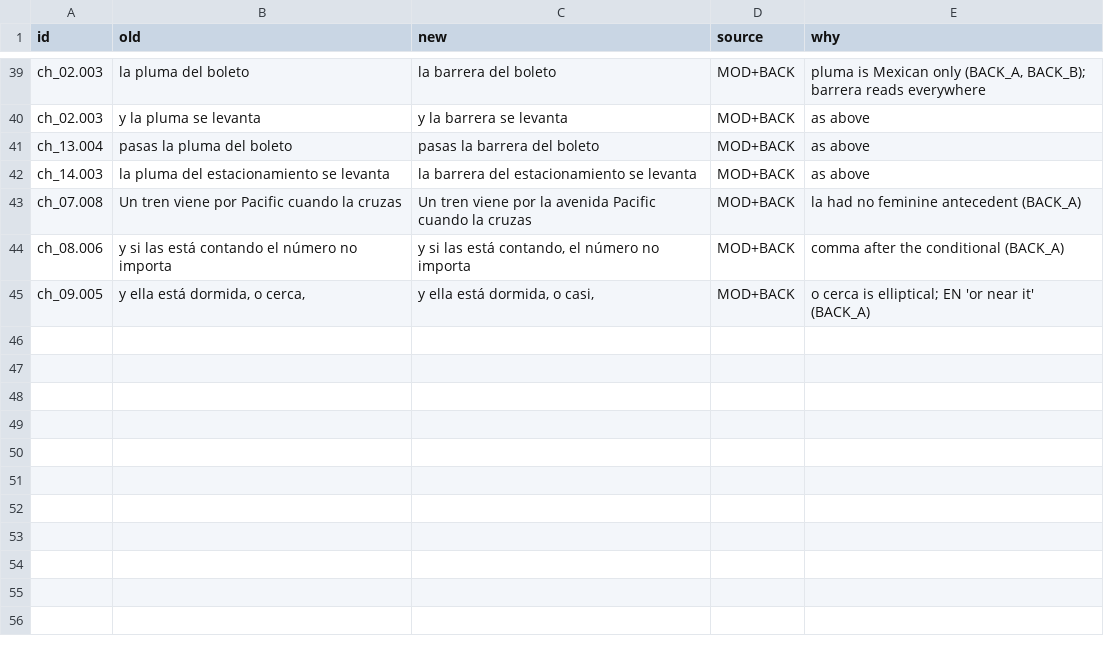
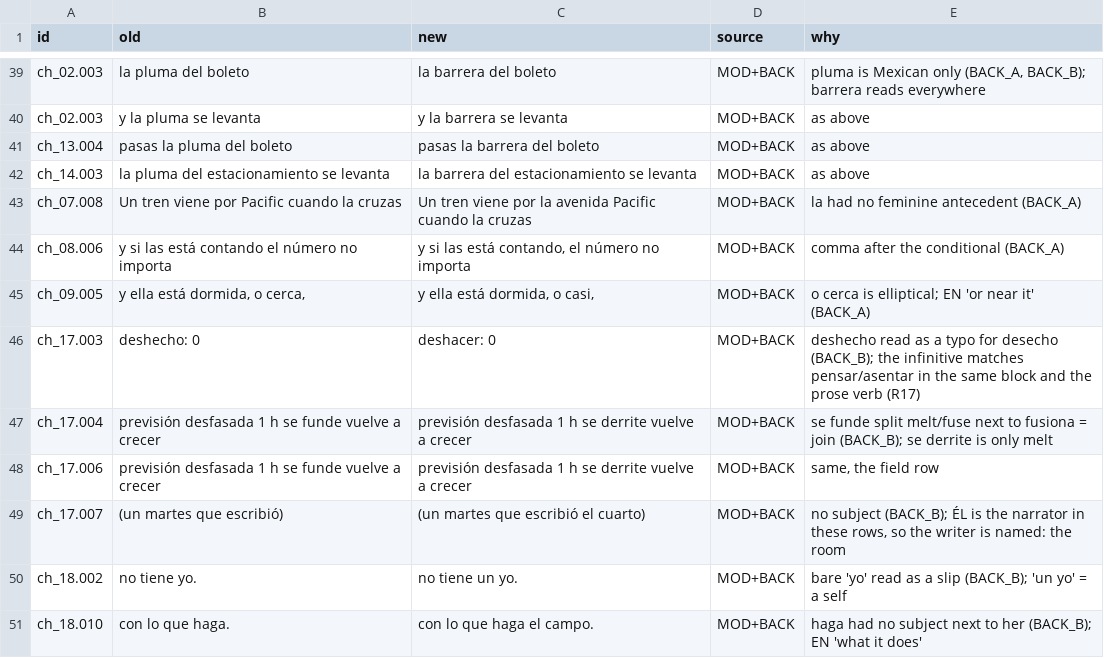
Before and after one commit to bochen2029-pixel/BOOKSMITH, a TSV file: book_workspace/five_hours_apart_es/_qa/MODERATOR.tsv, drawn as a sheet; only a part is shown, gaps mark what is left out.

```diff
--- a/book_workspace/five_hours_apart_es/_qa/MODERATOR.tsv
+++ b/book_workspace/five_hours_apart_es/_qa/MODERATOR.tsv
@@ -45 +45,7 @@ ch_08.006	y si las está contando el número no importa	y si las está contando,
 ch_09.005	y ella está dormida, o cerca,	y ella está dormida, o casi,	MOD+BACK	o cerca is elliptical; EN 'or near it' (BACK_A)
+ch_17.003	deshecho: 0	deshacer: 0	MOD+BACK	deshecho read as a typo for desecho (BACK_B); the infinitive matches pensar/asentar in the same block and the prose verb (R17)
+ch_17.004	previsión desfasada 1 h  se funde  vuelve a crecer	previsión desfasada 1 h  se derrite  vuelve a crecer	MOD+BACK	se funde split melt/fuse next to fusiona = join (BACK_B); se derrite is only melt
+ch_17.006	previsión desfasada 1 h  se funde    vuelve a crecer	previsión desfasada 1 h  se derrite    vuelve a crecer	MOD+BACK	same, the field row
+ch_17.007	(un martes que escribió)	(un martes que escribió el cuarto)	MOD+BACK	no subject (BACK_B); ÉL is the narrator in these rows, so the writer is named: the room
+ch_18.002	no tiene yo.	no tiene un yo.	MOD+BACK	bare 'yo' read as a slip (BACK_B); 'un yo' = a self
+ch_18.010	con lo que haga.	con lo que haga el campo.	MOD+BACK	haga had no subject next to her (BACK_B); EN 'what it does'
```
Also changed, not shown: 11 other files.
